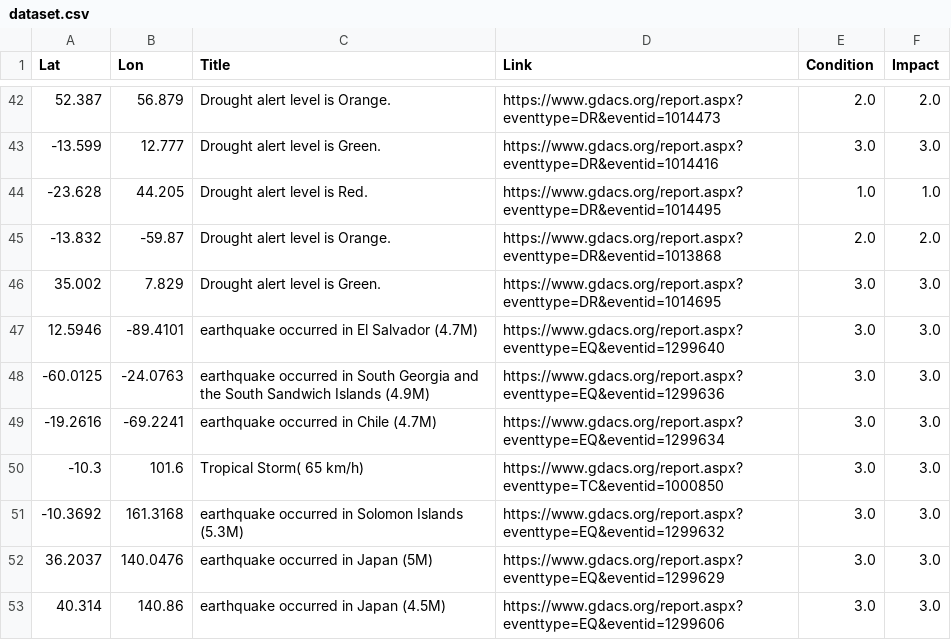
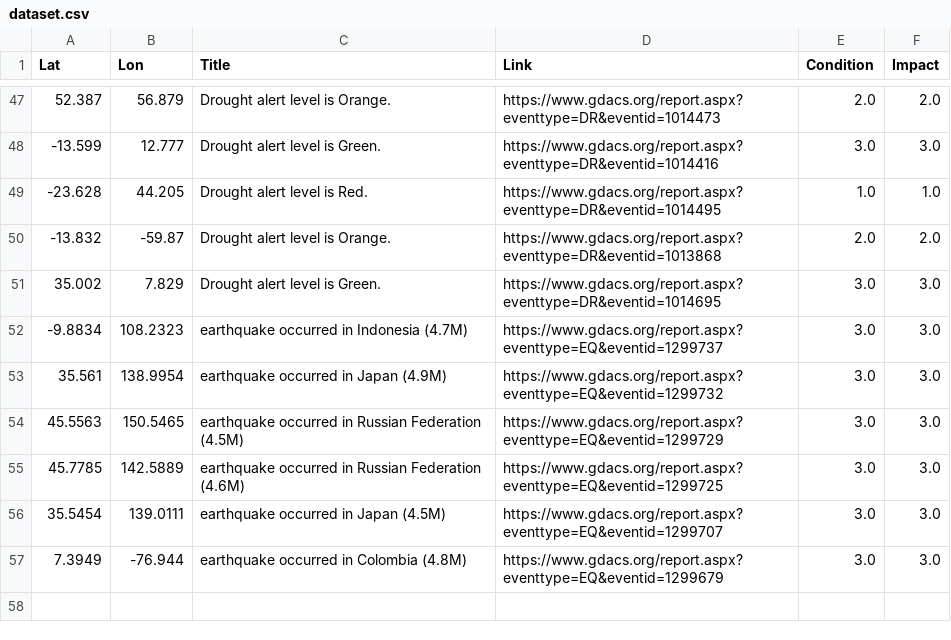
Before and after one commit to antonio-hickey/gDash, a CSV file: app/data/events/dataset.csv, drawn as a sheet; only a part is shown, gaps mark what is left out; the diff covers the shown part only.

Commit message:
Automated Data Update

```diff
--- a/app/data/events/dataset.csv
+++ b/app/data/events/dataset.csv
@@ -46,8 +51,7 @@ Lat,Lon,Title,Link,Condition,Impact
 35.002,7.829,Drought alert level is Green.,https://www.gdacs.org/report.aspx?eventtype=DR&eventid=1014695,3.0,3.0
-12.5946,-89.4101,earthquake occurred in El Salvador (4.7M),https://www.gdacs.org/report.aspx?eventtype=EQ&eventid=1299640,3.0,3.0
--60.0125,-24.0763,earthquake occurred in South Georgia and the South Sandwich Islands (4.9M),https://www.gdacs.org/report.aspx?eventtype=EQ&eventid=1299636,3.0,3.0
--19.2616,-69.2241,earthquake occurred in Chile (4.7M),https://www.gdacs.org/report.aspx?eventtype=EQ&eventid=1299634,3.0,3.0
--10.3,101.6,Tropical Storm( 65 km/h),https://www.gdacs.org/report.aspx?eventtype=TC&eventid=1000850,3.0,3.0
--10.3692,161.3168,earthquake occurred in Solomon Islands (5.3M),https://www.gdacs.org/report.aspx?eventtype=EQ&eventid=1299632,3.0,3.0
-36.2037,140.0476,earthquake occurred in Japan (5M),https://www.gdacs.org/report.aspx?eventtype=EQ&eventid=1299629,3.0,3.0
-40.314,140.86,earthquake occurred in Japan (4.5M),https://www.gdacs.org/report.aspx?eventtype=EQ&eventid=1299606,3.0,3.0
+-9.8834,108.2323,earthquake occurred in Indonesia (4.7M),https://www.gdacs.org/report.aspx?eventtype=EQ&eventid=1299737,3.0,3.0
+35.561,138.9954,earthquake occurred in Japan (4.9M),https://www.gdacs.org/report.aspx?eventtype=EQ&eventid=1299732,3.0,3.0
+45.5563,150.5465,earthquake occurred in Russian Federation (4.5M),https://www.gdacs.org/report.aspx?eventtype=EQ&eventid=1299729,3.0,3.0
+45.7785,142.5889,earthquake occurred in Russian Federation (4.6M),https://www.gdacs.org/report.aspx?eventtype=EQ&eventid=1299725,3.0,3.0
+35.5454,139.0111,earthquake occurred in Japan (4.5M),https://www.gdacs.org/report.aspx?eventtype=EQ&eventid=1299707,3.0,3.0
+7.3949,-76.944,earthquake occurred in Colombia (4.8M),https://www.gdacs.org/report.aspx?eventtype=EQ&eventid=1299679,3.0,3.0
```
Also changed, not shown: 6 added rows, 1 removed row and 8 edited cells elsewhere in this file.
